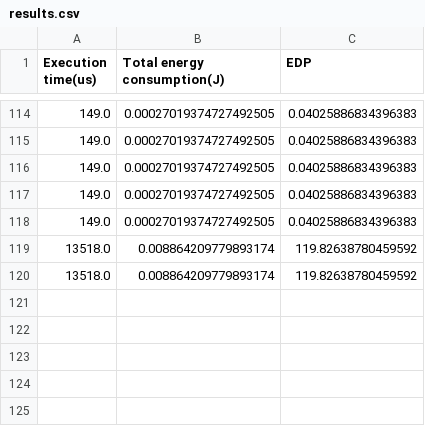
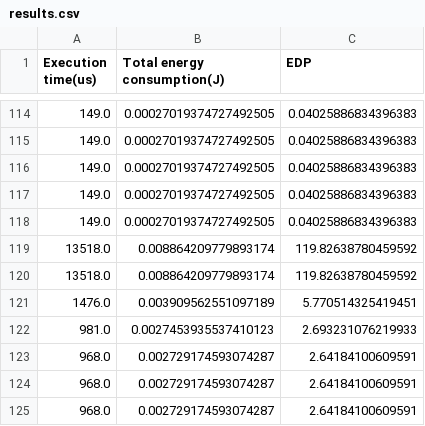
Before and after one commit to Ozen7/DS3_Arch, a CSV file: results.csv, drawn as a sheet; only a part is shown, gaps mark what is left out.

```diff
--- a/results.csv
+++ b/results.csv
@@ -120 +120,6 @@ Execution time(us),Total energy consumption(J),EDP
 13518.0,0.008864209779893174,119.82638780459592
+1476.0,0.003909562551097189,5.770514325419451
+981.0,0.0027453935537410123,2.693231076219933
+968.0,0.002729174593074287,2.64184100609591
+968.0,0.002729174593074287,2.64184100609591
+968.0,0.002729174593074287,2.64184100609591
```
Also changed, not shown: 8 other files.
